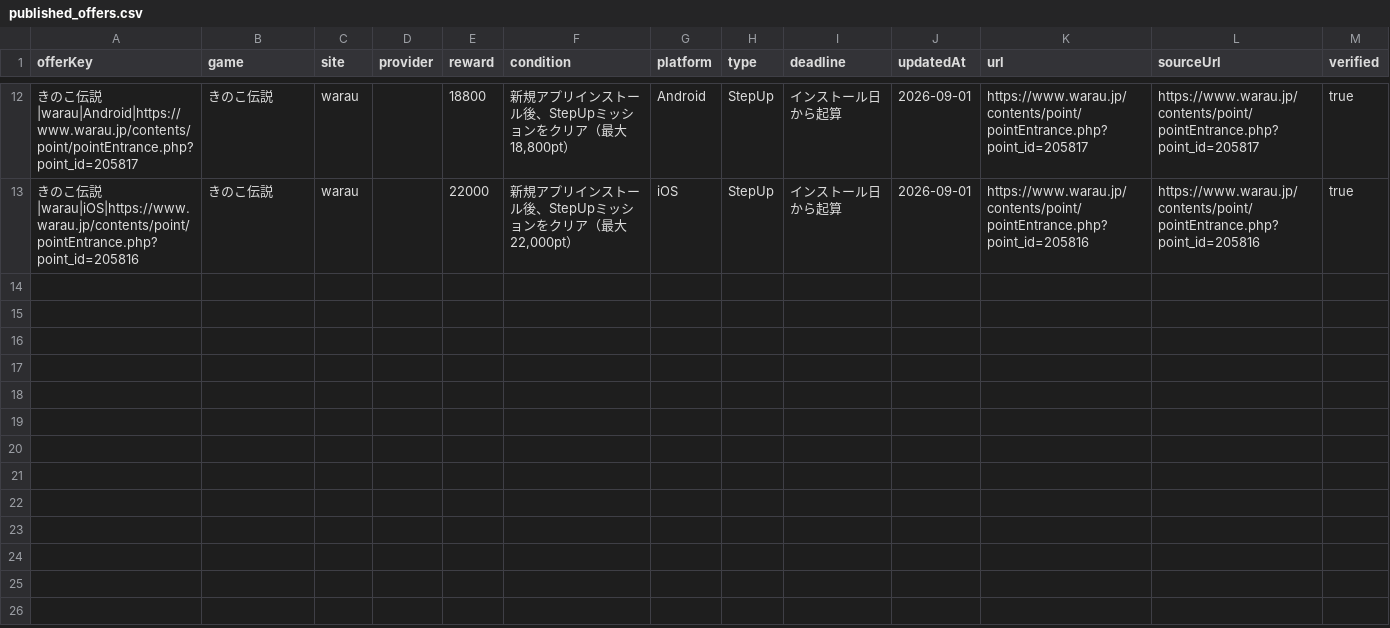
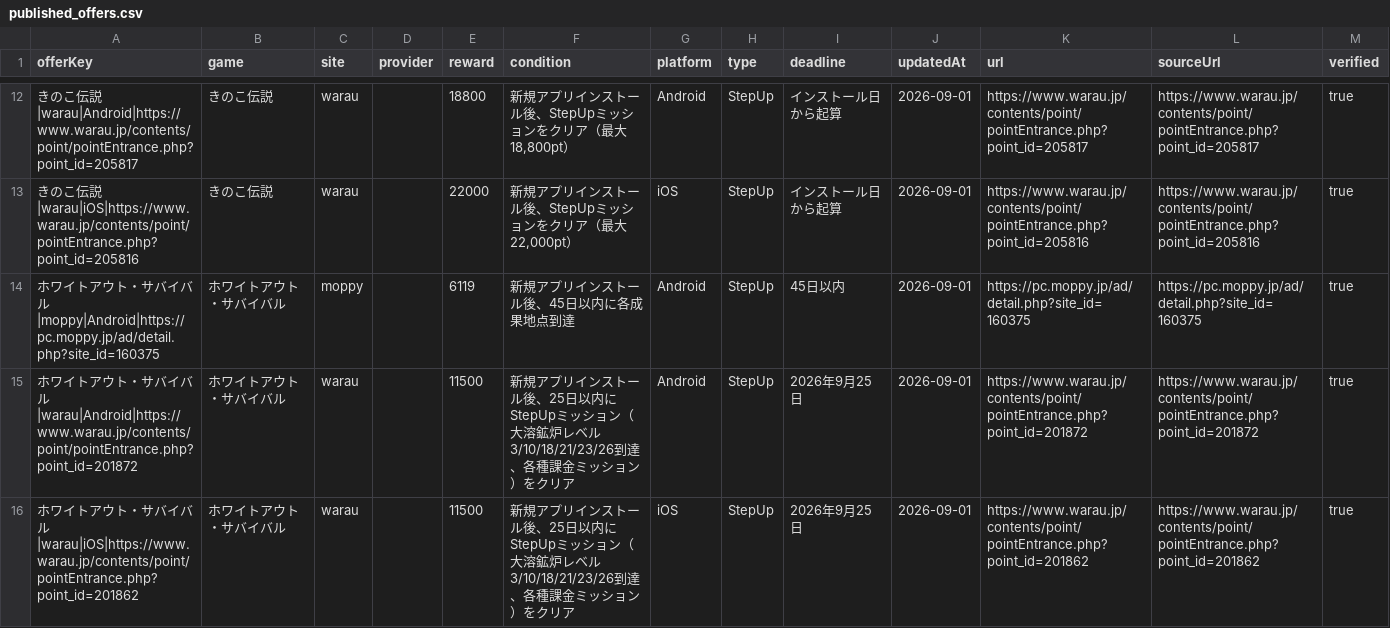
Before and after one commit to POIGAME-LAB/poigamelab, a CSV file: data/published_offers.csv, drawn as a sheet; only a part is shown, gaps mark what is left out; the diff names each change by its address in the sheet, - before the commit and + after, or states it on an @@ line.

```diff
--- a/data/published_offers.csv
+++ b/data/published_offers.csv
+row 14: ホワイトアウト・サバイバル|moppy|Android|https://pc.moppy.jp/ad/detail.php?site_id=160375 | ホワイトアウト・サバイバル | moppy |  | 6119 | 新規アプリインストール後、45日以内に各成果地点到達 | Android | StepUp | 45日以内 | 2026-09-01 | https://pc.moppy.jp/ad/detail.php?site_id=160375 | https://pc.moppy.jp/ad/detail.php?site_id=160375 | true
+row 15: ホワイトアウト・サバイバル|warau|Android|https://www.warau.jp/contents/point/pointEntrance.php?point_id=201872 | ホワイトアウト・サバイバル | warau |  | 11500 | 新規アプリインストール後、25日以内にStepUpミッション（大溶鉱炉レベル3/10/18/21/23/26到達、各種課金ミッション）をクリア | Android | StepUp | 2026年9月25日 | 2026-09-01 | https://www.warau.jp/contents/point/pointEntrance.php?point_id=201872 | https://www.warau.jp/contents/point/pointEntrance.php?point_id=201872 | true
+row 16: ホワイトアウト・サバイバル|warau|iOS|https://www.warau.jp/contents/point/pointEntrance.php?point_id=201862 | ホワイトアウト・サバイバル | warau |  | 11500 | 新規アプリインストール後、25日以内にStepUpミッション（大溶鉱炉レベル3/10/18/21/23/26到達、各種課金ミッション）をクリア | iOS | StepUp | 2026年9月25日 | 2026-09-01 | https://www.warau.jp/contents/point/pointEntrance.php?point_id=201862 | https://www.warau.jp/contents/point/pointEntrance.php?point_id=201862 | true
```
Also changed, not shown: games.csv, 10 other files.
